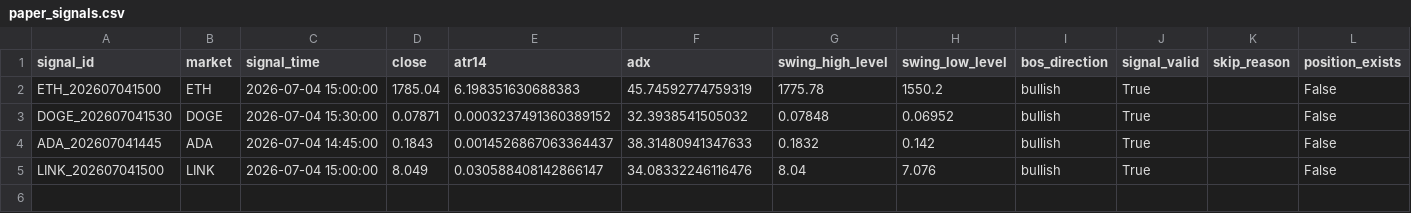
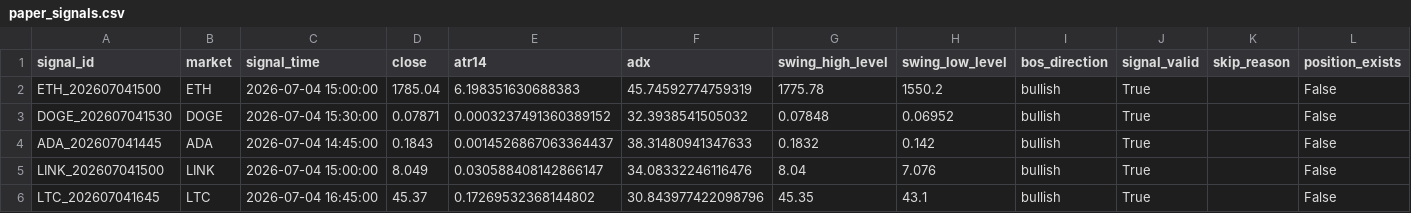
Before and after one commit to BziizB/biAN, a CSV file: paper_trading/paper_signals.csv, drawn as a sheet; the diff names each change by its address in the sheet, - before the commit and + after, or states it on an @@ line.

```diff
--- a/paper_trading/paper_signals.csv
+++ b/paper_trading/paper_signals.csv
+row 6: LTC_202607041645 | LTC | 2026-07-04 16:45:00 | 45.37 | 0.17269532368144802 | 30.843977422098796 | 45.35 | 43.1 | bullish | True |  | False
```
Also changed, not shown: paper_trading/mismatch_report.csv, paper_trading/paper_trades.csv, 2 other files.
